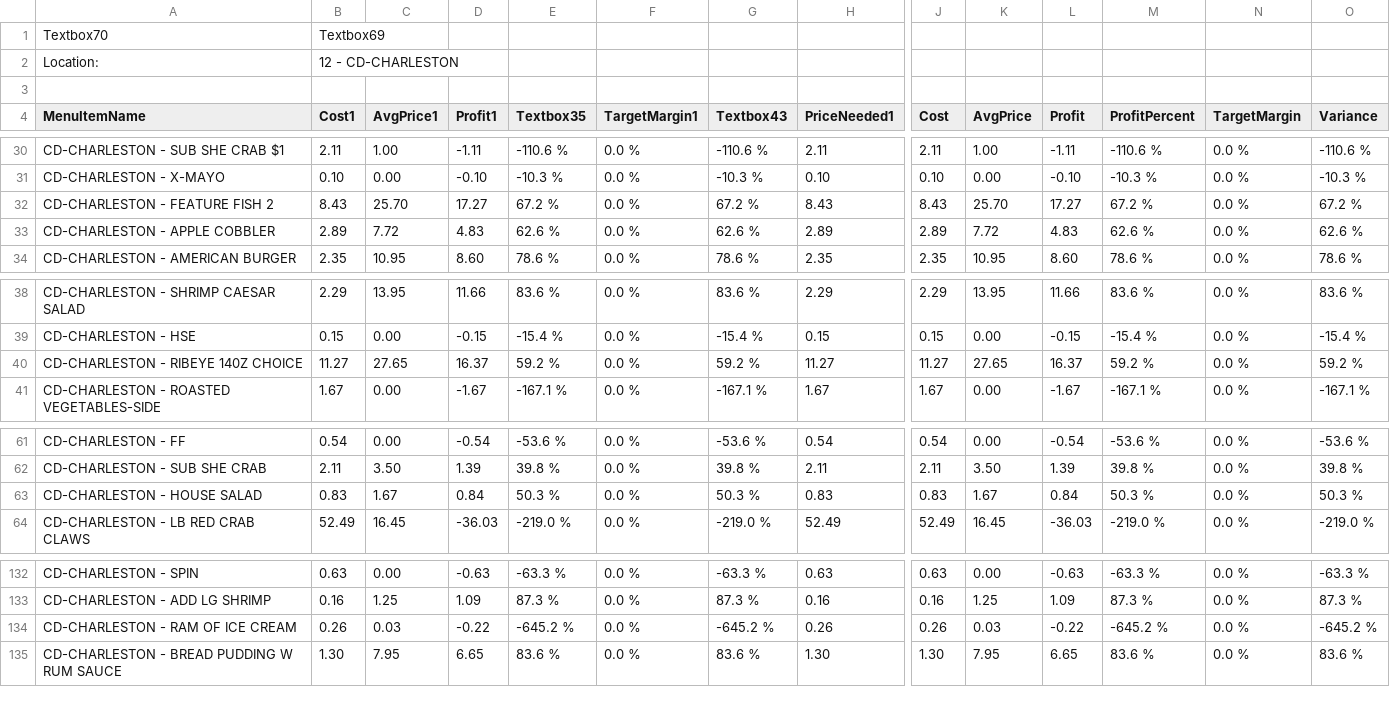
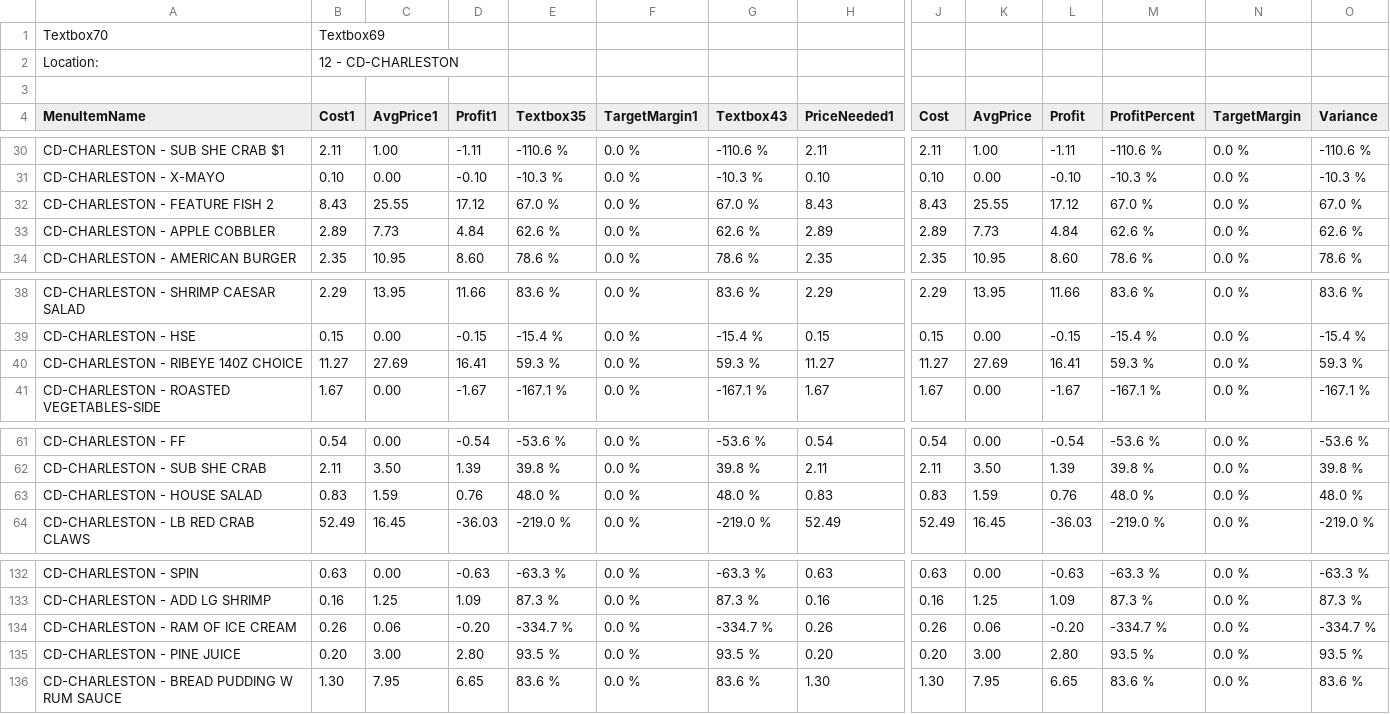
Before and after one commit to wandored/menu-engineering, a CSV file: Menu Price Analysis.csv, drawn as a sheet; only a part is shown, gaps mark what is left out; rows hold the shown columns only; the diff covers the shown part only; the diff names each change by its address in the sheet, - before the commit and + after, or states it on an @@ line.

```diff
--- a/Menu Price Analysis.csv
+++ b/Menu Price Analysis.csv
-C32 (AvgPrice1): 25.70
+C32 (AvgPrice1): 25.55
-D32 (Profit1): 17.27
+D32 (Profit1): 17.12
-E32 (Textbox35): 67.2 %
+E32 (Textbox35): 67.0 %
-G32 (Textbox43): 67.2 %
+G32 (Textbox43): 67.0 %
-K32 (AvgPrice): 25.70
+K32 (AvgPrice): 25.55
-L32 (Profit): 17.27
+L32 (Profit): 17.12
-M32 (ProfitPercent): 67.2 %
+M32 (ProfitPercent): 67.0 %
-O32 (Variance): 67.2 %
+O32 (Variance): 67.0 %
-C33 (AvgPrice1): 7.72
+C33 (AvgPrice1): 7.73
-D33 (Profit1): 4.83
+D33 (Profit1): 4.84
-K33 (AvgPrice): 7.72
+K33 (AvgPrice): 7.73
-L33 (Profit): 4.83
+L33 (Profit): 4.84
-C40 (AvgPrice1): 27.65
+C40 (AvgPrice1): 27.69
-D40 (Profit1): 16.37
+D40 (Profit1): 16.41
-E40 (Textbox35): 59.2 %
+E40 (Textbox35): 59.3 %
-G40 (Textbox43): 59.2 %
+G40 (Textbox43): 59.3 %
-K40 (AvgPrice): 27.65
+K40 (AvgPrice): 27.69
-L40 (Profit): 16.37
+L40 (Profit): 16.41
-M40 (ProfitPercent): 59.2 %
+M40 (ProfitPercent): 59.3 %
-O40 (Variance): 59.2 %
+O40 (Variance): 59.3 %
-C63 (AvgPrice1): 1.67
+C63 (AvgPrice1): 1.59
-D63 (Profit1): 0.84
+D63 (Profit1): 0.76
-E63 (Textbox35): 50.3 %
+E63 (Textbox35): 48.0 %
-G63 (Textbox43): 50.3 %
+G63 (Textbox43): 48.0 %
-K63 (AvgPrice): 1.67
+K63 (AvgPrice): 1.59
-L63 (Profit): 0.84
+L63 (Profit): 0.76
-M63 (ProfitPercent): 50.3 %
+M63 (ProfitPercent): 48.0 %
-O63 (Variance): 50.3 %
+O63 (Variance): 48.0 %
-C134 (AvgPrice1): 0.03
+C134 (AvgPrice1): 0.06
-D134 (Profit1): -0.22
+D134 (Profit1): -0.20
-E134 (Textbox35): -645.2 %
+E134 (Textbox35): -334.7 %
-G134 (Textbox43): -645.2 %
+G134 (Textbox43): -334.7 %
-K134 (AvgPrice): 0.03
+K134 (AvgPrice): 0.06
-L134 (Profit): -0.22
+L134 (Profit): -0.20
-M134 (ProfitPercent): -645.2 %
+M134 (ProfitPercent): -334.7 %
-O134 (Variance): -645.2 %
+O134 (Variance): -334.7 %
+row 135: CD-CHARLESTON - PINE JUICE | 0.20 | 3.00 | 2.80 | 93.5 % | 0.0 % | 93.5 % | 0.20 | 0.20 | 3.00 | 2.80 | 93.5 % | 0.0 % | 93.5 %
```
Also changed, not shown: 52 edited cells elsewhere in this file, Product Mix.csv, 1 other file.
